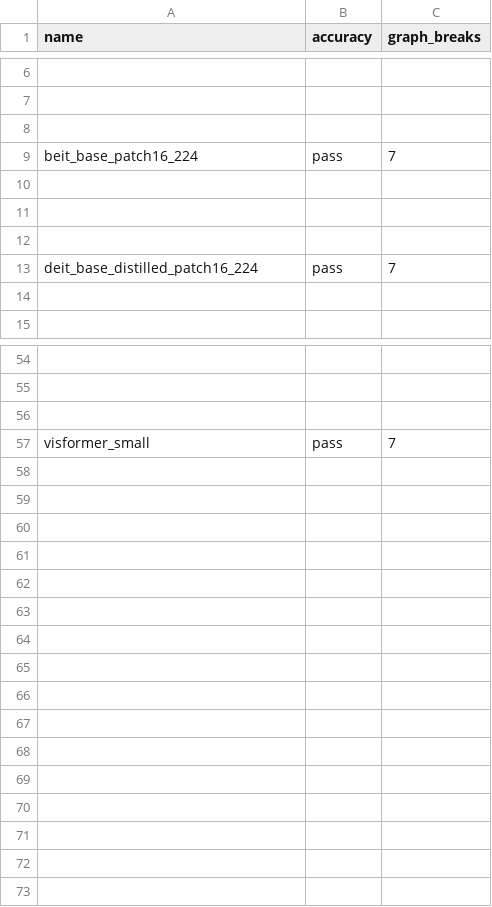
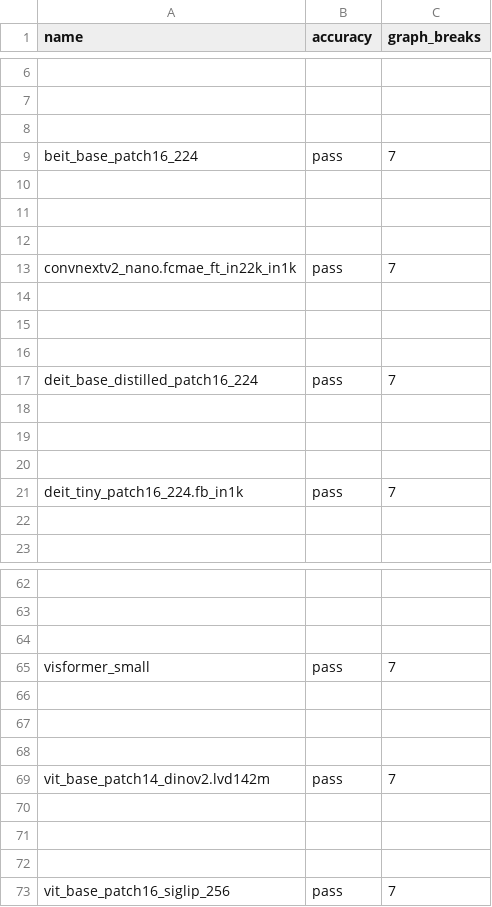
Before and after one commit to HYGON-AI/pytorch-das, a CSV file: benchmarks/dynamo/ci_expected_accuracy/aot_eager_timm_training.csv, drawn as a sheet; only a part is shown, gaps mark what is left out; the diff names each change by its address in the sheet, - before the commit and + after, or states it on an @@ line.

```diff
--- a/benchmarks/dynamo/ci_expected_accuracy/aot_eager_timm_training.csv
+++ b/benchmarks/dynamo/ci_expected_accuracy/aot_eager_timm_training.csv
+row 13: convnextv2_nano.fcmae_ft_in22k_in1k | pass | 7
+row 14: (empty)
+row 15: (empty)
+row 16: (empty)
+row 18: (empty)
+row 19: (empty)
+row 20: (empty)
+row 21: deit_tiny_patch16_224.fb_in1k | pass | 7
+row 66: (empty)
+row 67: (empty)
+row 68: (empty)
+row 69: vit_base_patch14_dinov2.lvd142m | pass | 7
+row 70: (empty)
+row 71: (empty)
+row 72: (empty)
+row 73: vit_base_patch16_siglip_256 | pass | 7
```
Also changed, not shown: benchmarks/dynamo/ci_expected_accuracy/aot_eager_timm_inference.csv, benchmarks/dynamo/ci_expected_accuracy/aot_inductor_timm_inference.csv, 17 other files.
